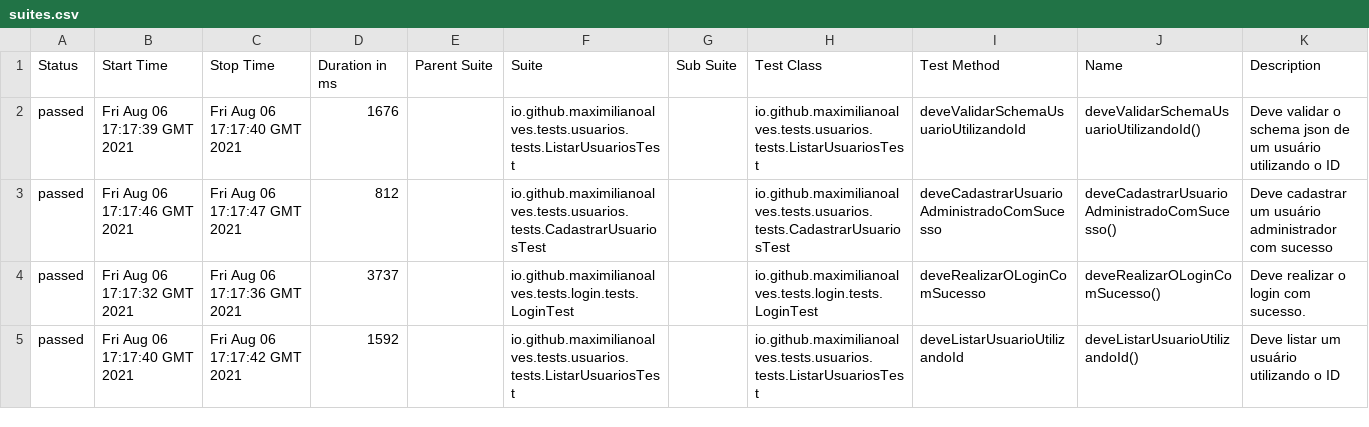
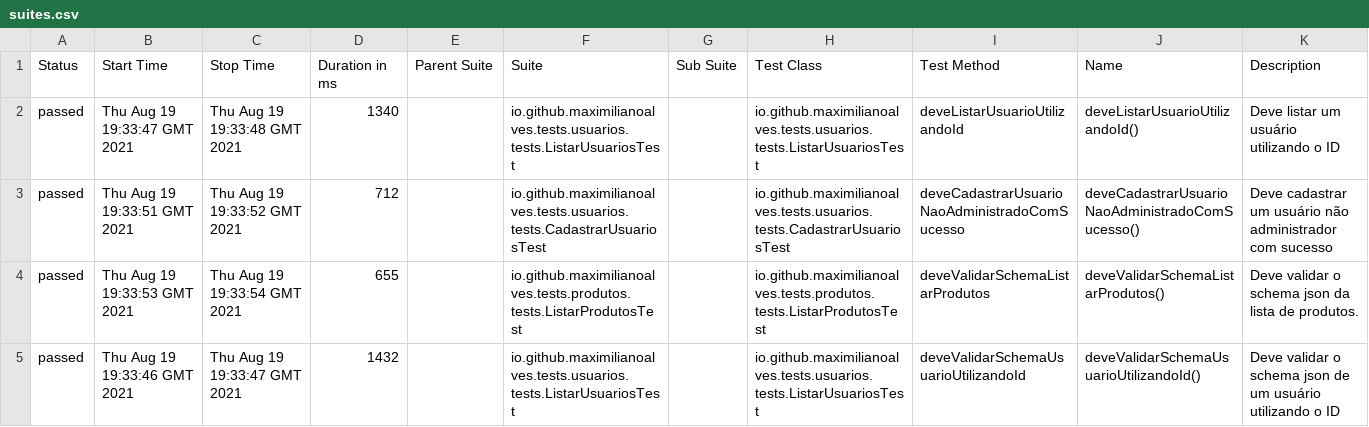
Before and after one commit to maximilianoalves/restassured-arch-example, a CSV file: 3/data/suites.csv, drawn as a sheet; only a part is shown; the diff covers the shown part only.

Commit message:
Deploying to gh-pages from @ maximilianoalves/restassured-arch-example@214a41073f45933da6dc9d1ebfddb0ca90e67195 🚀

```diff
--- a/3/data/suites.csv
+++ b/3/data/suites.csv
@@ -1,5 +1,5 @@
 "Status","Start Time","Stop Time","Duration in ms","Parent Suite","Suite","Sub Suite","Test Class","Test Method","Name","Description"
-"passed","Fri Aug 06 17:17:39 GMT 2021","Fri Aug 06 17:17:40 GMT 2021","1676","","io.github.maximilianoalves.tests.usuarios.tests.ListarUsuariosTest","","io.github.maximilianoalves.tests.usuarios.tests.ListarUsuariosTest","deveValidarSchemaUsuarioUtilizandoId","deveValidarSchemaUsuarioUtilizandoId()","Deve validar o schema json de um usuário utilizando o ID"
-"passed","Fri Aug 06 17:17:46 GMT 2021","Fri Aug 06 17:17:47 GMT 2021","812","","io.github.maximilianoalves.tests.usuarios.tests.CadastrarUsuariosTest","","io.github.maximilianoalves.tests.usuarios.tests.CadastrarUsuariosTest","deveCadastrarUsuarioAdministradoComSucesso","deveCadastrarUsuarioAdministradoComSucesso()","Deve cadastrar um usuário administrador com sucesso"
-"passed","Fri Aug 06 17:17:32 GMT 2021","Fri Aug 06 17:17:36 GMT 2021","3737","","io.github.maximilianoalves.tests.login.tests.LoginTest","","io.github.maximilianoalves.tests.login.tests.LoginTest","deveRealizarOLoginComSucesso","deveRealizarOLoginComSucesso()","Deve realizar o login com sucesso."
-"passed","Fri Aug 06 17:17:40 GMT 2021","Fri Aug 06 17:17:42 GMT 2021","1592","","io.github.maximilianoalves.tests.usuarios.tests.ListarUsuariosTest","","io.github.maximilianoalves.tests.usuarios.tests.ListarUsuariosTest","deveListarUsuarioUtilizandoId","deveListarUsuarioUtilizandoId()","Deve listar um usuário utilizando o ID"
+"passed","Thu Aug 19 19:33:47 GMT 2021","Thu Aug 19 19:33:48 GMT 2021","1340","","io.github.maximilianoalves.tests.usuarios.tests.ListarUsuariosTest","","io.github.maximilianoalves.tests.usuarios.tests.ListarUsuariosTest","deveListarUsuarioUtilizandoId","deveListarUsuarioUtilizandoId()","Deve listar um usuário utilizando o ID"
+"passed","Thu Aug 19 19:33:51 GMT 2021","Thu Aug 19 19:33:52 GMT 2021","712","","io.github.maximilianoalves.tests.usuarios.tests.CadastrarUsuariosTest","","io.github.maximilianoalves.tests.usuarios.tests.CadastrarUsuariosTest","deveCadastrarUsuarioNaoAdministradoComSucesso","deveCadastrarUsuarioNaoAdministradoComSucesso()","Deve cadastrar um usuário não administrador com sucesso"
+"passed","Thu Aug 19 19:33:53 GMT 2021","Thu Aug 19 19:33:54 GMT 2021","655","","io.github.maximilianoalves.tests.produtos.tests.ListarProdutosTest","","io.github.maximilianoalves.tests.produtos.tests.ListarProdutosTest","deveValidarSchemaListarProdutos","deveValidarSchemaListarProdutos()","Deve validar o schema json da lista de produtos."
+"passed","Thu Aug 19 19:33:46 GMT 2021","Thu Aug 19 19:33:47 GMT 2021","1432","","io.github.maximilianoalves.tests.usuarios.tests.ListarUsuariosTest","","io.github.maximilianoalves.tests.usuarios.tests.ListarUsuariosTest","deveValidarSchemaUsuarioUtilizandoId","deveValidarSchemaUsuarioUtilizandoId()","Deve validar o schema json de um usuário utilizando o ID"
```
Also changed, not shown: 2 added rows, 2 removed rows and 39 edited cells elsewhere in this file, 3/data/behaviors.csv, 40 other files.
